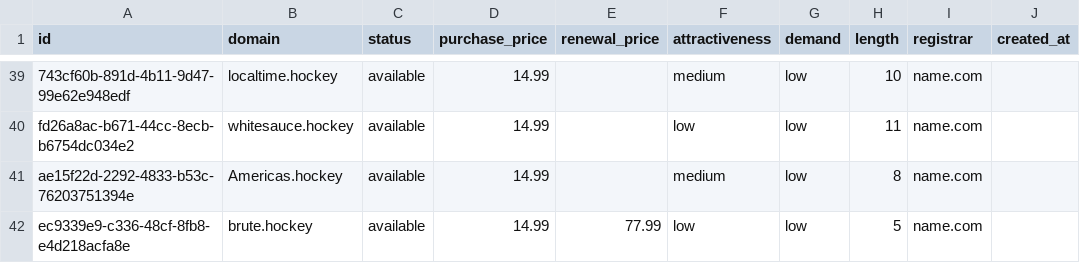
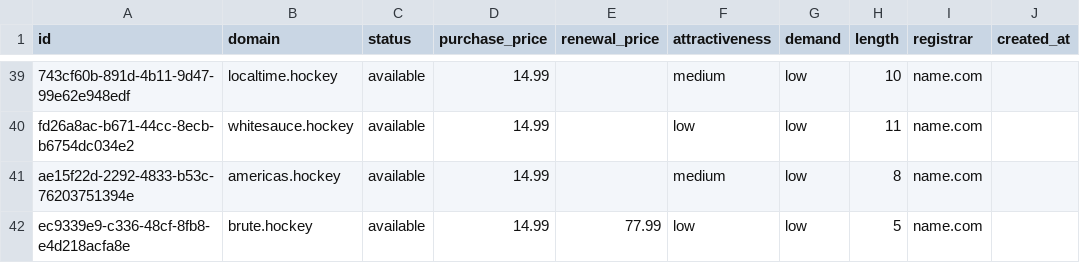
Before and after one commit to UniqueDomains/hockey-oneword-domains, a CSV file: hockey.csv, drawn as a sheet; only a part is shown, gaps mark what is left out; the diff covers the shown part only; the diff names each change by its address in the sheet, - before the commit and + after, or states it on an @@ line.

Commit message:
Domains update

```diff
--- a/hockey.csv
+++ b/hockey.csv
-B41 (domain): Americas.hockey
+B41 (domain): americas.hockey
```
Also changed, not shown: 1 added row, 1 removed row and 91 edited cells elsewhere in this file, 4 other files.
